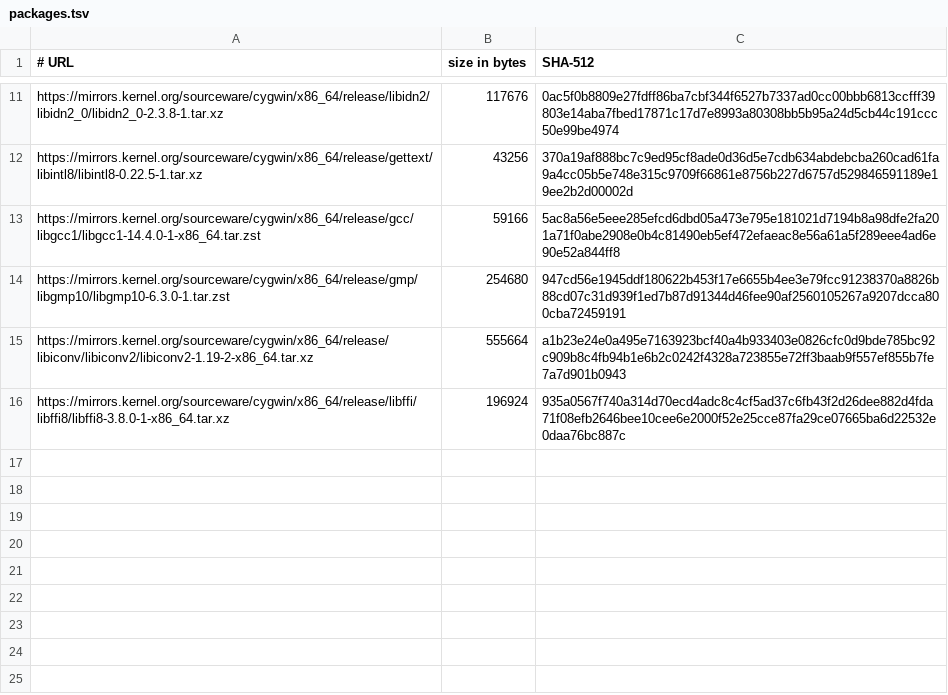
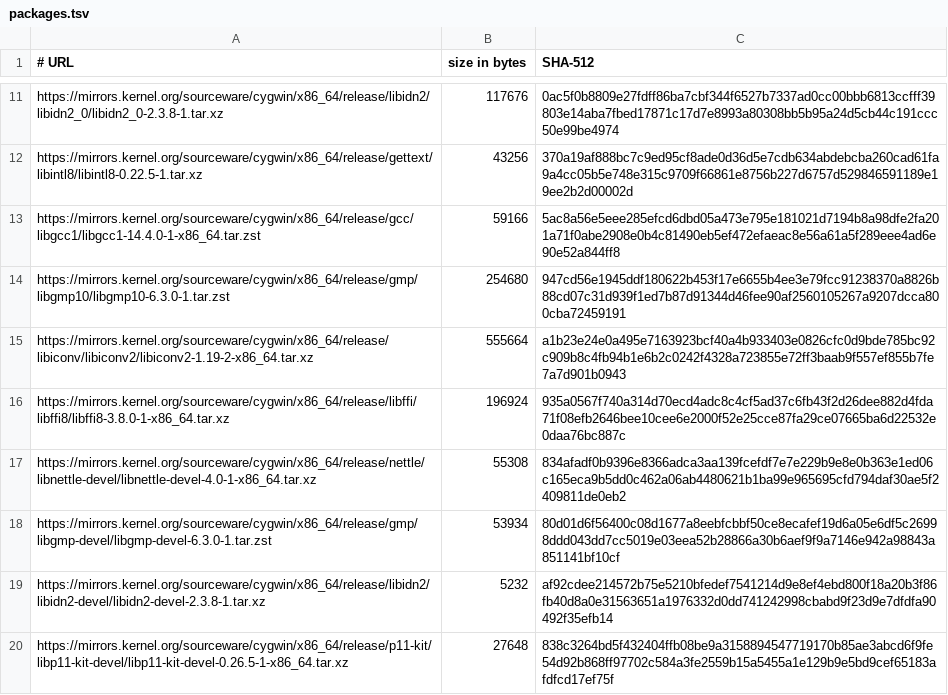
Before and after one commit to Grinch27/samba, a TSV file: research/cygwin-legacy/packages.tsv, drawn as a sheet; only a part is shown, gaps mark what is left out.

Commit message:
[gpt-chat] Add pinned GnuTLS development dependencies for legacy Cygwin

```diff
--- a/research/cygwin-legacy/packages.tsv
+++ b/research/cygwin-legacy/packages.tsv
@@ -16 +16,5 @@ https://mirrors.kernel.org/sourceware/cygwin/x86_64/release/libiconv/libiconv2/l
 https://mirrors.kernel.org/sourceware/cygwin/x86_64/release/libffi/libffi8/libffi8-3.8.0-1-x86_64.tar.xz	196924	935a0567f740a314d70ecd4adc8c4cf5ad37c6fb43f2d26dee882d4fda71f08efb2646bee10cee6e2000f52e25cce87fa29ce07665ba6d22532e0daa76bc887c
+https://mirrors.kernel.org/sourceware/cygwin/x86_64/release/nettle/libnettle-devel/libnettle-devel-4.0-1-x86_64.tar.xz	55308	834afadf0b9396e8366adca3aa139fcefdf7e7e229b9e8e0b363e1ed06c165eca9b5dd0c462a06ab4480621b1ba99e965695cfd794daf30ae5f2409811de0eb2
+https://mirrors.kernel.org/sourceware/cygwin/x86_64/release/gmp/libgmp-devel/libgmp-devel-6.3.0-1.tar.zst	53934	80d01d6f56400c08d1677a8eebfcbbf50ce8ecafef19d6a05e6df5c26998ddd043dd7cc5019e03eea52b28866a30b6aef9f9a7146e942a98843a851141bf10cf
+https://mirrors.kernel.org/sourceware/cygwin/x86_64/release/libidn2/libidn2-devel/libidn2-devel-2.3.8-1.tar.xz	5232	af92cdee214572b75e5210bfedef7541214d9e8ef4ebd800f18a20b3f86fb40d8a0e31563651a1976332d0dd741242998cbabd9f23d9e7dfdfa90492f35efb14
+https://mirrors.kernel.org/sourceware/cygwin/x86_64/release/p11-kit/libp11-kit-devel/libp11-kit-devel-0.26.5-1-x86_64.tar.xz	27648	838c3264bd5f432404ffb08be9a3158894547719170b85ae3abcd6f9fe54d92b868ff97702c584a3fe2559b15a5455a1e129b9e5bd9cef65183afdfcd17ef75f
```
